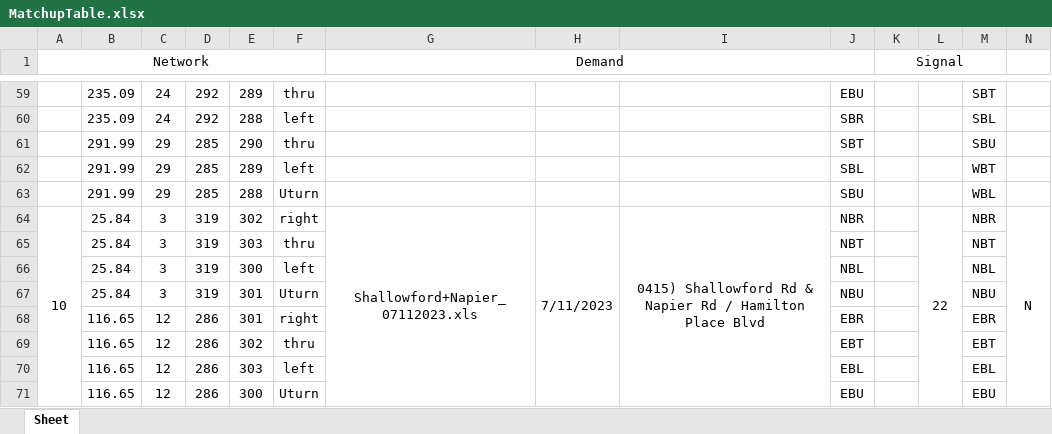
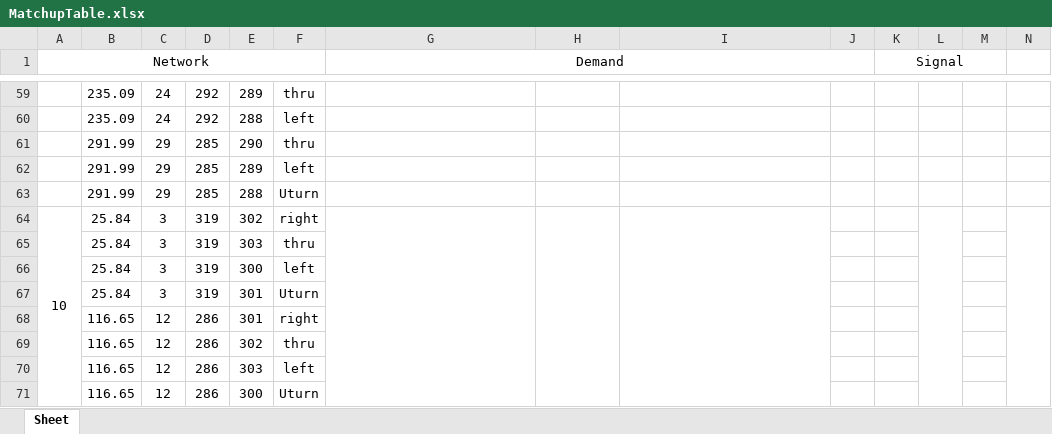
Before and after one commit to ORNL-Real-Sim/Real-Twin, an Excel workbook: datasets/input_dir_dummy/MatchupTable.xlsx, sheet Sheet, drawn as a sheet; only a part is shown, gaps mark what is left out; values as stored, in another font and other column widths than the file's, no borders; the diff covers the shown part only; the diff names each change by its address in the sheet, - before the commit and + after, or states it on an @@ line.

```diff
--- a/datasets/input_dir_dummy/MatchupTable.xlsx (sheet Sheet)
+++ b/datasets/input_dir_dummy/MatchupTable.xlsx (sheet Sheet)
-J59: EBU
+J59: (empty)
-M59: SBT
+M59: (empty)
-J60: SBR
+J60: (empty)
-M60: SBL
+M60: (empty)
-J61: SBT
+J61: (empty)
-M61: SBU
+M61: (empty)
-J62: SBL
+J62: (empty)
-M62: WBT
+M62: (empty)
-J63: SBU
+J63: (empty)
-M63: WBL
+M63: (empty)
-G64 (Demand): Shallowford+Napier_07112023.xls
+G64 (Demand): (empty)
-H64: 7/11/2023
+H64: (empty)
-I64: 0415) Shallowford Rd & Napier Rd / Hamilton Place Blvd
+I64: (empty)
-J64: NBR
+J64: (empty)
-L64: 22
+L64: (empty)
-M64: NBR
+M64: (empty)
-N64: N
+N64: (empty)
-J65: NBT
+J65: (empty)
-M65: NBT
+M65: (empty)
-J66: NBL
+J66: (empty)
-M66: NBL
+M66: (empty)
-J67: NBU
+J67: (empty)
-M67: NBU
+M67: (empty)
-J68: EBR
+J68: (empty)
-M68: EBR
+M68: (empty)
-J69: EBT
+J69: (empty)
-M69: EBT
+M69: (empty)
-J70: EBL
+J70: (empty)
-M70: EBL
+M70: (empty)
-J71: EBU
+J71: (empty)
-M71: EBU
+M71: (empty)
```
Also changed, not shown: 164 edited cells elsewhere in this sheet, 26 other files.
